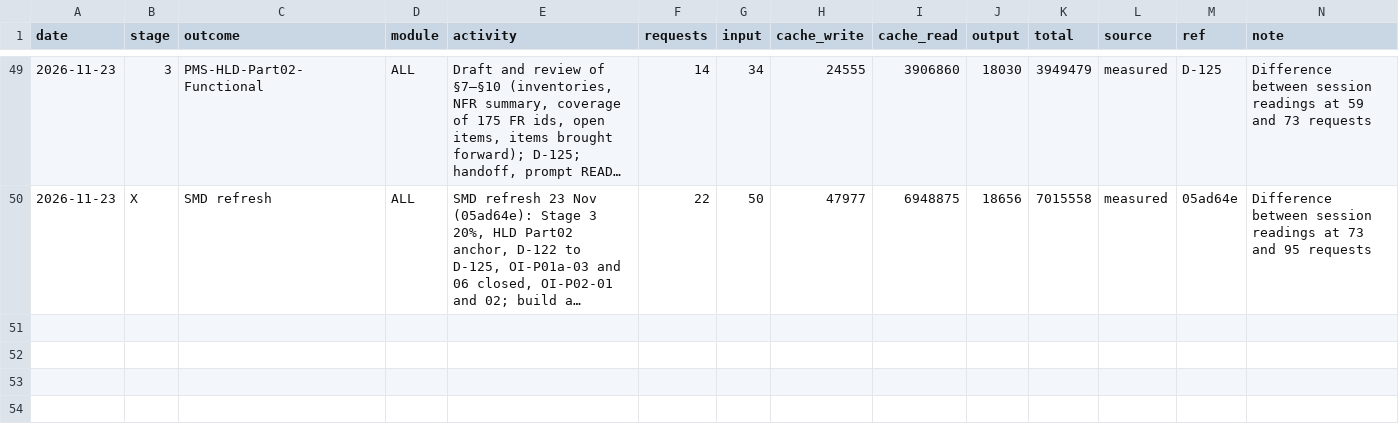
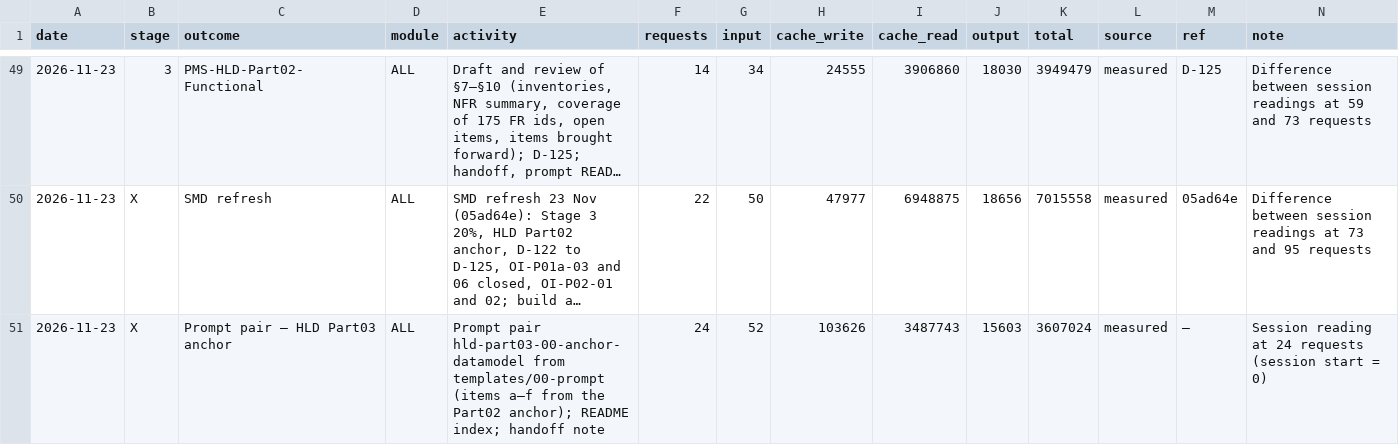
Before and after one commit to cp-rajeshverma/PMS, a CSV file: memory/usage/token-log.csv, drawn as a sheet; only a part is shown, gaps mark what is left out; long unchanged cells end in …; the diff names each change by its address in the sheet, - before the commit and + after, or states it on an @@ line.

Commit message:
docs(hld): Part03 anchor §1–§3 approved (D-126): ownership, conventions, common columns and audit entry, entity index; Part03 anchor prompt pair; usage log

```diff
--- a/memory/usage/token-log.csv
+++ b/memory/usage/token-log.csv
+row 51: 2026-11-23 | X | Prompt pair – HLD Part03 anchor | ALL | Prompt pair hld-part03-00-anchor-datamodel from templates/00-prompt (items a–f from the Part02 anchor); README index; handoff note | 24 | 52 | 103626 | 3487743 | 15603 | 3607024 | measured | – | Session reading at 24 requests (session start = 0)
```
Also changed, not shown: memory/usage/session-readings.csv, 6 other files.
